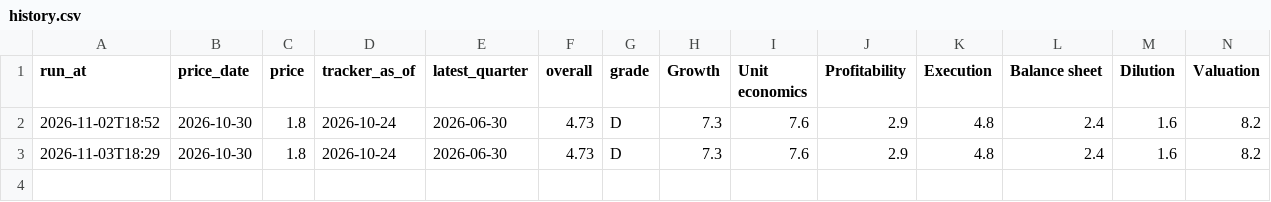
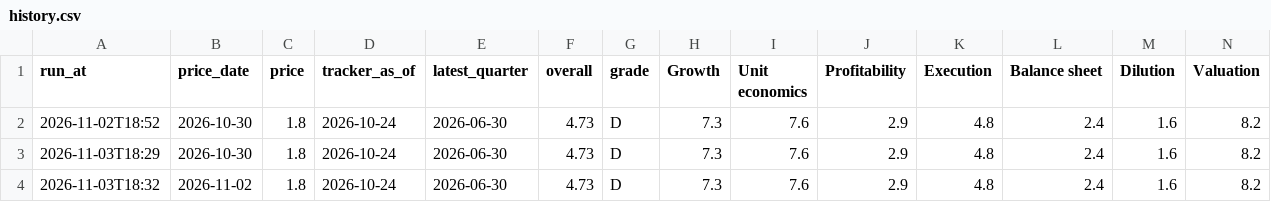
Before and after one commit to thisisfed/opendoor-scorecard, a CSV file: site/history.csv, drawn as a sheet; only a part is shown; rows hold the shown columns only; the diff names each change by its address in the sheet, - before the commit and + after, or states it on an @@ line.

```diff
--- a/site/history.csv
+++ b/site/history.csv
+row 4: 2026-11-03T18:32 | 2026-11-02 | 1.8 | 2026-10-24 | 2026-06-30 | 4.73 | D | 7.3 | 7.6 | 2.9 | 4.8 | 2.4 | 1.6 | 8.2
```
Also changed, not shown: 3 other files.
